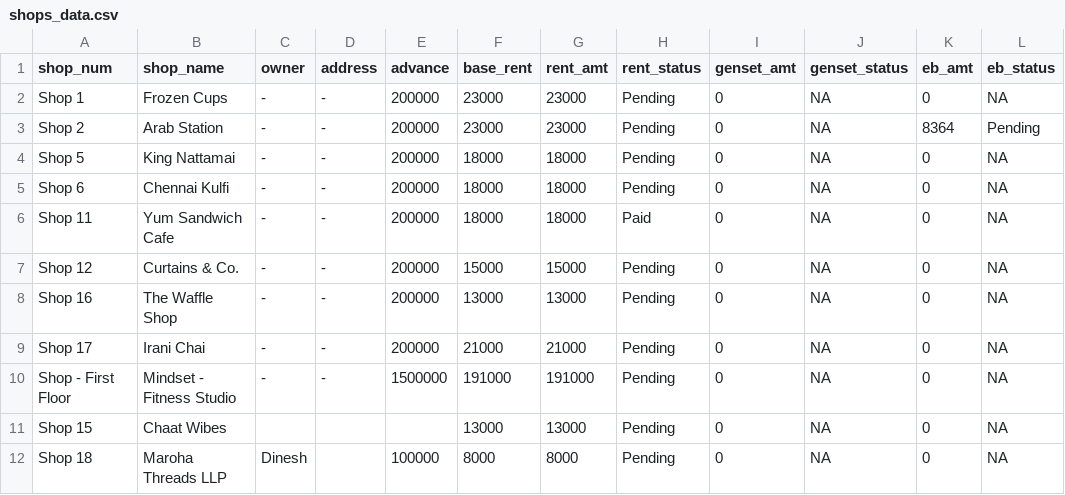
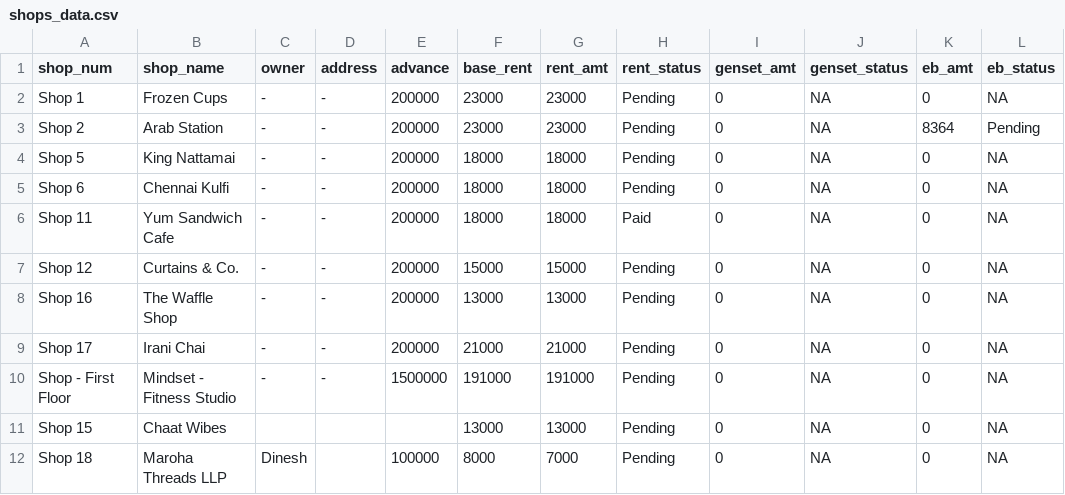
Before and after one commit to lak2048/Thalambur_FoodStreet_Payment_Dashboard, a CSV file: shops_data.csv, drawn as a sheet; only a part is shown; the diff names each change by its address in the sheet, - before the commit and + after, or states it on an @@ line.

Commit message:
Update shops_data.csv

```diff
--- a/shops_data.csv
+++ b/shops_data.csv
-G12 (rent_amt): 8000
+G12 (rent_amt): 7000
```
